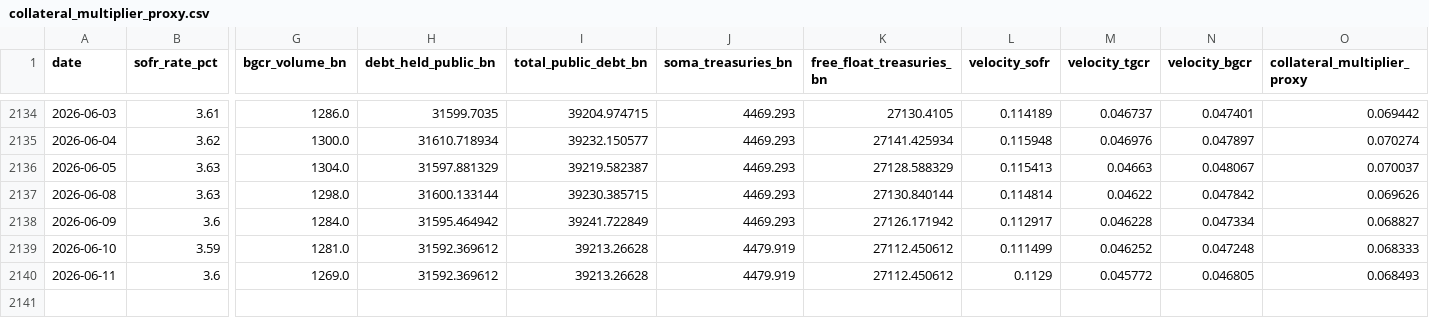
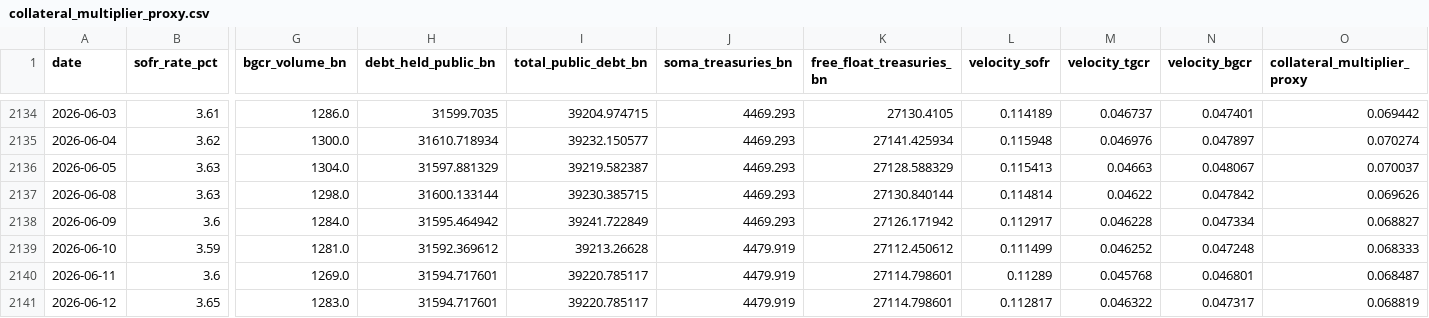
Before and after one commit to AugustineCarB/collateral_multiplier, a CSV file: data/collateral_multiplier_proxy.csv, drawn as a sheet; only a part is shown, gaps mark what is left out; rows hold the shown columns only; the diff names each change by its address in the sheet, - before the commit and + after, or states it on an @@ line.

```diff
--- a/data/collateral_multiplier_proxy.csv
+++ b/data/collateral_multiplier_proxy.csv
-H2140 (debt_held_public_bn): 31592.369612
+H2140 (debt_held_public_bn): 31594.717601
-I2140 (total_public_debt_bn): 39213.26628
+I2140 (total_public_debt_bn): 39220.785117
-K2140 (free_float_treasuries_bn): 27112.450612
+K2140 (free_float_treasuries_bn): 27114.798601
-L2140 (velocity_sofr): 0.1129
+L2140 (velocity_sofr): 0.11289
-M2140 (velocity_tgcr): 0.045772
+M2140 (velocity_tgcr): 0.045768
-N2140 (velocity_bgcr): 0.046805
+N2140 (velocity_bgcr): 0.046801
-O2140 (collateral_multiplier_proxy): 0.068493
+O2140 (collateral_multiplier_proxy): 0.068487
+row 2141: 2026-06-12 | 3.65 | 1283.0 | 31594.717601 | 39220.785117 | 4479.919 | 27114.798601 | 0.112817 | 0.046322 | 0.047317 | 0.068819
```
Also changed, not shown: 1 other file.
